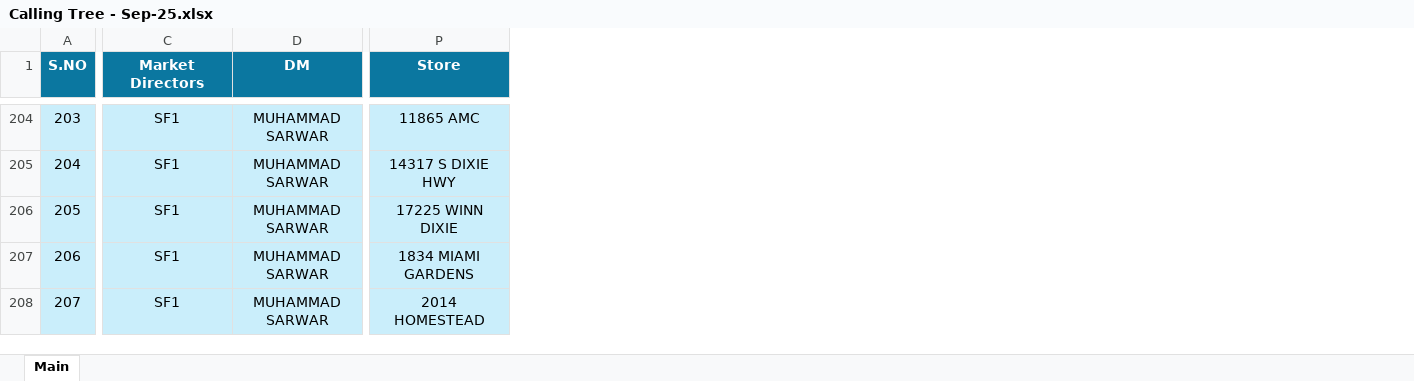
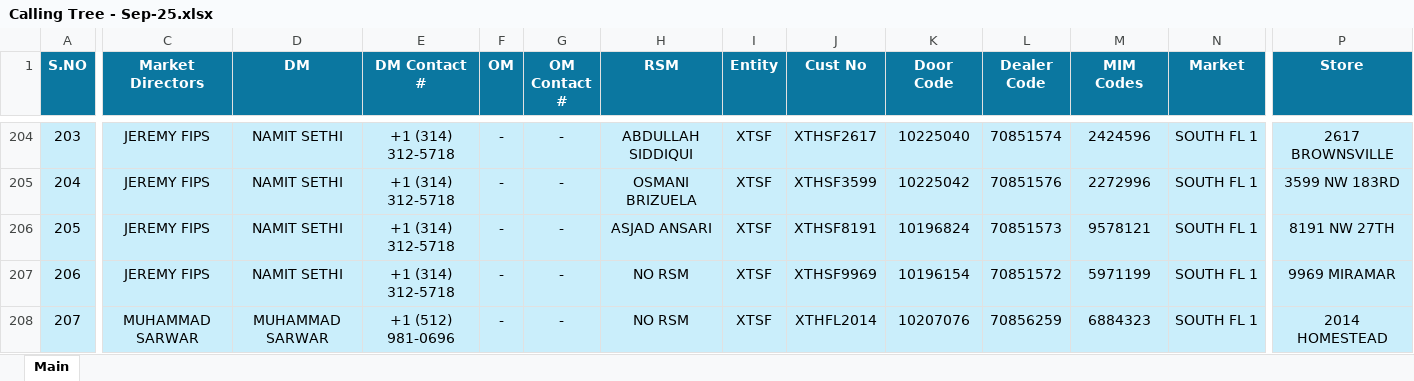
Before and after one commit to MuhammadMahee/CallingTree_Dashboard, an Excel workbook: Calling_Trees/Calling Tree - Sep-25.xlsx, sheet Main, drawn as a sheet; only a part is shown, gaps mark what is left out; values as stored, in another font and other column widths than the file's, no borders; conditional formats not drawn; the diff covers the shown part only; the diff names each change by its address in the sheet, - before the commit and + after, or states it on an @@ line.

```diff
--- a/Calling_Trees/Calling Tree - Sep-25.xlsx (sheet Main)
+++ b/Calling_Trees/Calling Tree - Sep-25.xlsx (sheet Main)
@@ column E (DM Contact #) unhidden, rows 204-208: +1 (314) 312-5718 | +1 (314) 312-5718 | +1 (314) 312-5718 | +1 (314) 312-5718 | +1 (512) 981-0696 @@
@@ column F (OM) unhidden, rows 204-208: all - @@
@@ column G (OM Contact #) unhidden, rows 204-208: all - @@
@@ column H (RSM) unhidden, rows 204-208: ABDULLAH SIDDIQUI | OSMANI BRIZUELA | ASJAD ANSARI | NO RSM | NO RSM @@
@@ column I (Entity) unhidden, rows 204-208: all XTSF @@
@@ column J (Cust No) unhidden, rows 204-208: XTHSF2617 | XTHSF3599 | XTHSF8191 | XTHSF9969 | XTHFL2014 @@
@@ column K (Door Code) unhidden, rows 204-208: 10225040 | 10225042 | 10196824 | 10196154 | 10207076 @@
@@ column L (Dealer Code) unhidden, rows 204-208: 70851574 | 70851576 | 70851573 | 70851572 | 70856259 @@
@@ column M (MIM Codes) unhidden, rows 204-208: 2424596 | 2272996 | 9578121 | 5971199 | 6884323 @@
@@ column N (Market) unhidden, rows 204-208: all SOUTH FL 1 @@
-C204:C207 (Market Directors): SF1
+C204:C207 (Market Directors): JEREMY FIPS
-D204:D207 (DM): MUHAMMAD SARWAR
+D204:D207 (DM): NAMIT SETHI
-P204 (Store): 11865 AMC
+P204 (Store): 2617 BROWNSVILLE
-P205 (Store): 14317 S DIXIE HWY
+P205 (Store): 3599 NW 183RD
-P206 (Store): 17225 WINN DIXIE
+P206 (Store): 8191 NW 27TH
-P207 (Store): 1834 MIAMI GARDENS
+P207 (Store): 9969 MIRAMAR
-C208 (Market Directors): SF1
+C208 (Market Directors): MUHAMMAD SARWAR
```
Also changed, not shown: 199 edited cells elsewhere in this sheet, hidden cells.
